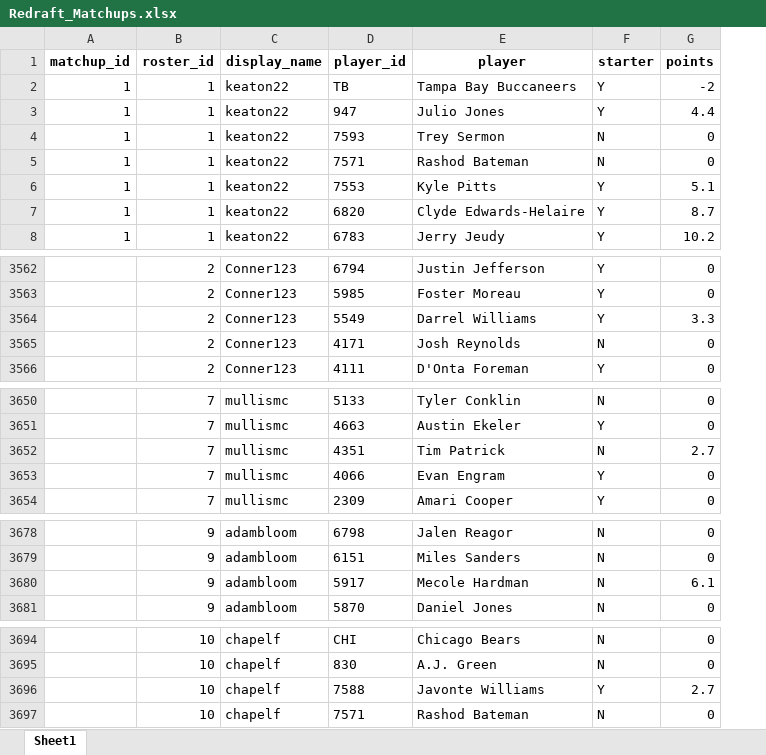
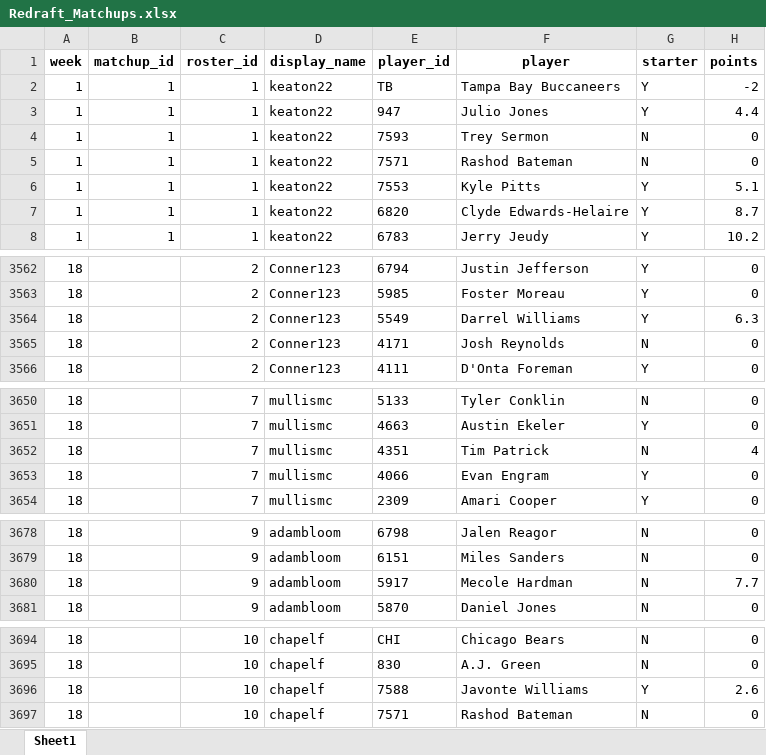
Before and after one commit to tagarwal-NCSU/Sleeper-Analysis, an Excel workbook: Data/Redraft_Matchups.xlsx, sheet Sheet1, drawn as a sheet; only a part is shown, gaps mark what is left out; values as stored, in another font and other column widths than the file's, no borders; addresses are those after the commit; the diff covers the shown part only; the diff names each change by its address in the sheet, - before the commit and + after, or states it on an @@ line.

Commit message:
Adding week column

```diff
--- a/Data/Redraft_Matchups.xlsx (sheet Sheet1)
+++ b/Data/Redraft_Matchups.xlsx (sheet Sheet1)
+column A (week), rows 2-8: all 1; rows 3562-3566: all 18; rows 3650-3654: all 18; rows 3678-3681: all 18; rows 3694-3697: all 18
-H3564 (points): 3.3
+H3564 (points): 6.3
-H3652 (points): 2.7
+H3652 (points): 4
-H3680 (points): 6.1
+H3680 (points): 7.7
-H3696 (points): 2.7
+H3696 (points): 2.6
```
Also changed, not shown: 2 edited cells elsewhere in this sheet, 1 other file.
